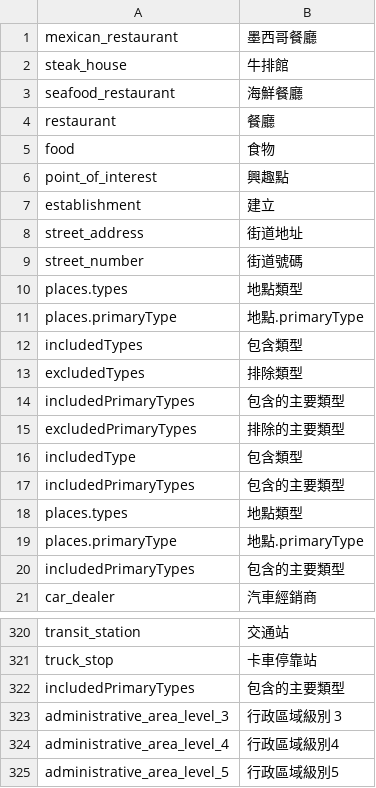
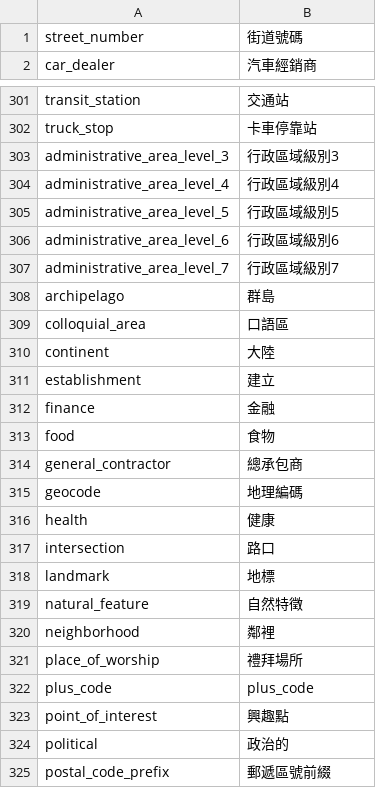
Before and after one commit to r567twjob/crawler-platform, a CSV file: storage/app/google_map_types.csv, drawn as a sheet; only a part is shown, gaps mark what is left out; the shorter side is filled out with more unchanged rows; the diff covers the shown part only.

```diff
--- a/storage/app/google_map_types.csv
+++ b/storage/app/google_map_types.csv
@@ -1,21 +1,2 @@
-mexican_restaurant,墨西哥餐廳
-steak_house,牛排館
-seafood_restaurant,海鮮餐廳
-restaurant,餐廳
-food,食物
-point_of_interest,興趣點
-establishment,建立
-street_address,街道地址
 street_number,街道號碼
-places.types,地點類型
-places.primaryType,地點.primaryType
-includedTypes,包含類型
-excludedTypes,排除類型
-includedPrimaryTypes,包含的主要類型
-excludedPrimaryTypes,排除的主要類型
-includedType,包含類型
-includedPrimaryTypes,包含的主要類型
-places.types,地點類型
-places.primaryType,地點.primaryType
-includedPrimaryTypes,包含的主要類型
 car_dealer,汽車經銷商
@@ -321,4 +302,3 @@ transit_station,交通站
 truck_stop,卡車停靠站
-includedPrimaryTypes,包含的主要類型
-administrative_area_level_3,行政區域級別 3
+administrative_area_level_3,行政區域級別3
 administrative_area_level_4,行政區域級別4
```
Also changed, not shown: 46 removed rows and 5 edited cells elsewhere in this file.
